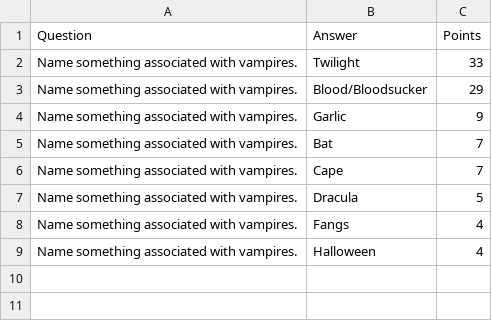
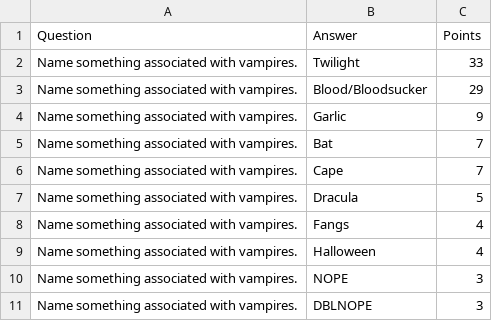
Before and after one commit to sheriff1/thefeud, a CSV file: backend/answers/Name something associated with vampires.csv, drawn as a sheet; the diff names each change by its address in the sheet, - before the commit and + after, or states it on an @@ line.

```diff
--- a/backend/answers/Name something associated with vampires.csv
+++ b/backend/answers/Name something associated with vampires.csv
+row 10: Name something associated with vampires. | NOPE | 3
+row 11: Name something associated with vampires. | DBLNOPE | 3
```
Also changed, not shown: 6 other files.
